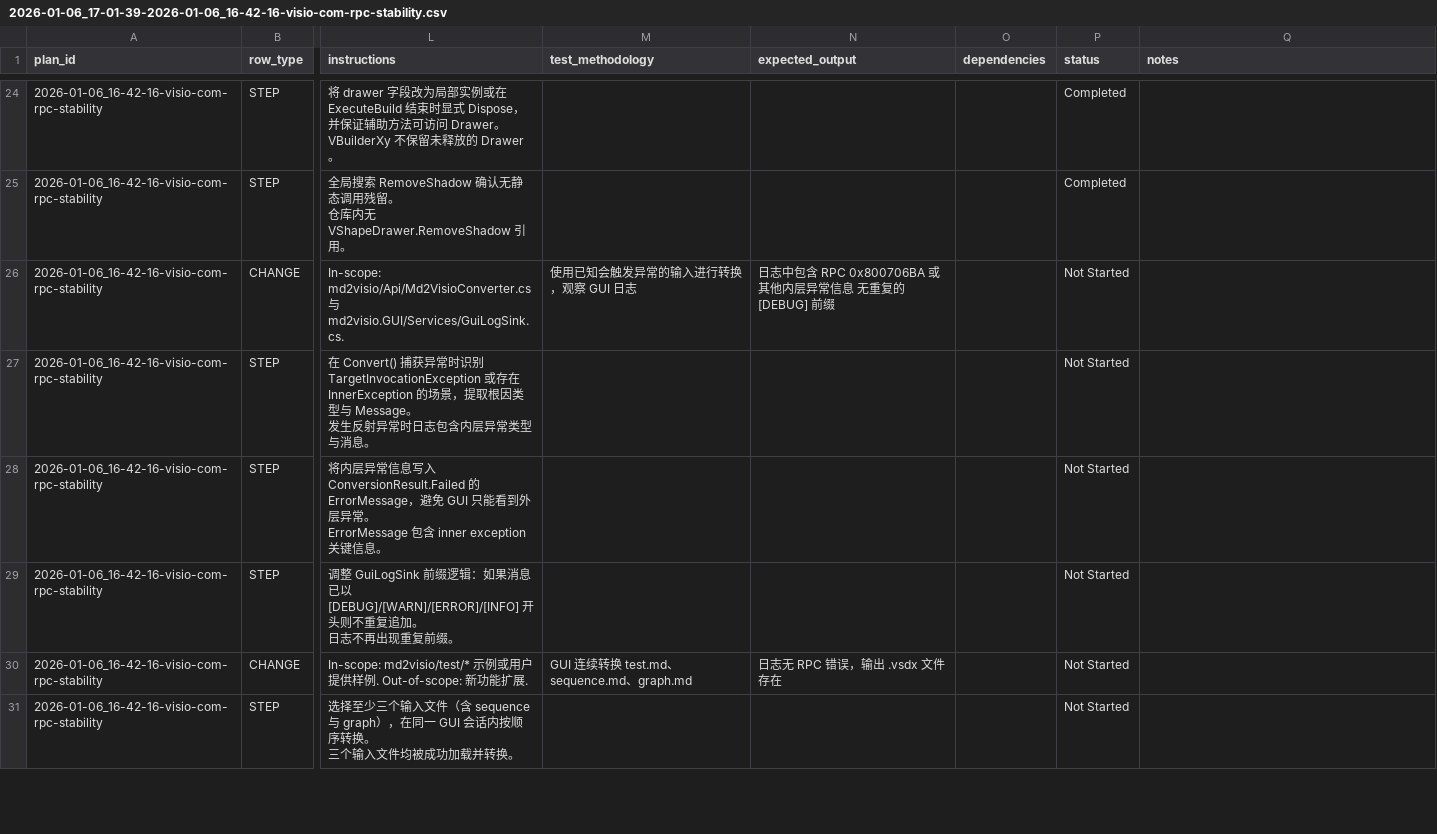
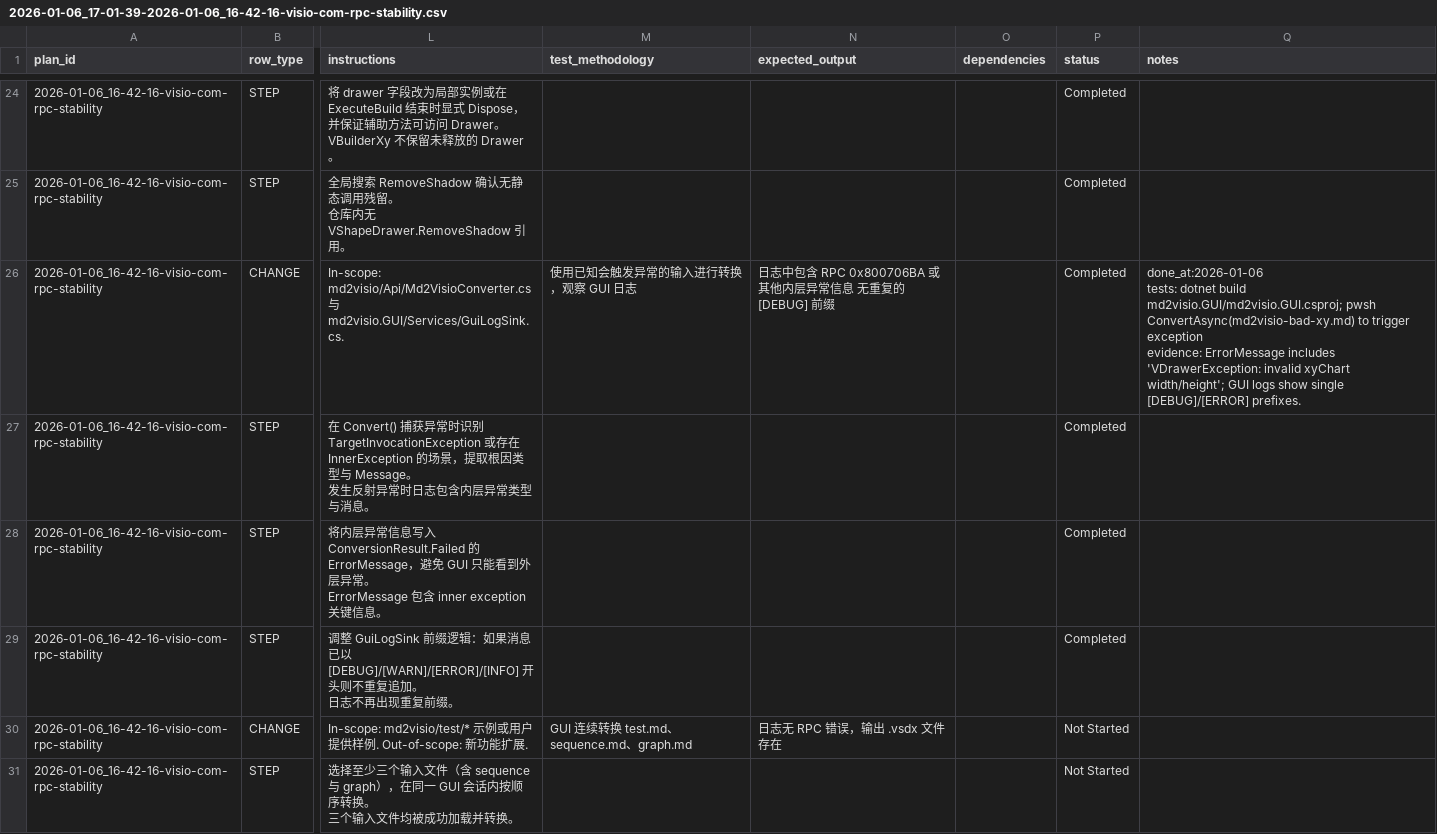
Before and after one commit to sleetish/md2visio-gui, a CSV file: issues/2026-01-06_17-01-39-2026-01-06_16-42-16-visio-com-rpc-stability.csv, drawn as a sheet; only a part is shown, gaps mark what is left out; ↵ is a line break in a cell; the diff names each change by its address in the sheet, - before the commit and + after, or states it on an @@ line.

Commit message:
[exception-unwrapping-logging] 改善异常与日志可观测性：展开 TargetInvocationException 内层异常，避免 GUI 日志重复前缀

```diff
--- a/issues/2026-01-06_17-01-39-2026-01-06_16-42-16-visio-com-rpc-stability.csv
+++ b/issues/2026-01-06_17-01-39-2026-01-06_16-42-16-visio-com-rpc-stability.csv
-P26:P29 (status): Not Started
+P26:P29 (status): Completed
-Q26 (notes): (empty)
+Q26 (notes): done_at:2026-01-06 ↵ tests: dotnet build md2visio.GUI/md2visio.GUI.csproj; pwsh ConvertAsync(md2visio-bad-xy.md) to trigger exception ↵ evidence: ErrorMessage includes 'VDrawerException: invalid xyChart width/height'; GUI logs show single [DEBUG]/[ERROR] prefixes.
```
Also changed, not shown: 6 other files.
